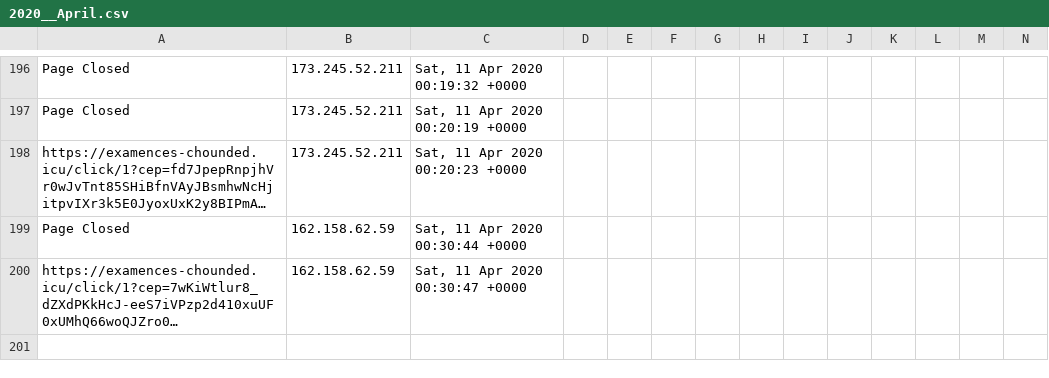
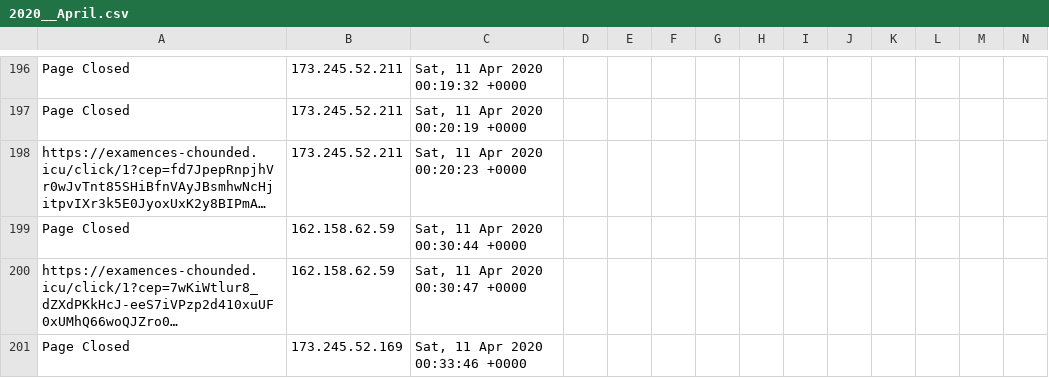
Before and after one commit to runacode/newsushi, a CSV file: logs/2020__April.csv, drawn as a sheet; only a part is shown, gaps mark what is left out; long unchanged cells end in …; rows hold the shown columns only; the diff names each change by its address in the sheet, - before the commit and + after, or states it on an @@ line.

Commit message:
Site Editor Update

```diff
--- a/logs/2020__April.csv
+++ b/logs/2020__April.csv
+row 201: Page Closed | 173.245.52.169 | Sat, 11 Apr 2020 00:33:46 +0000
```
